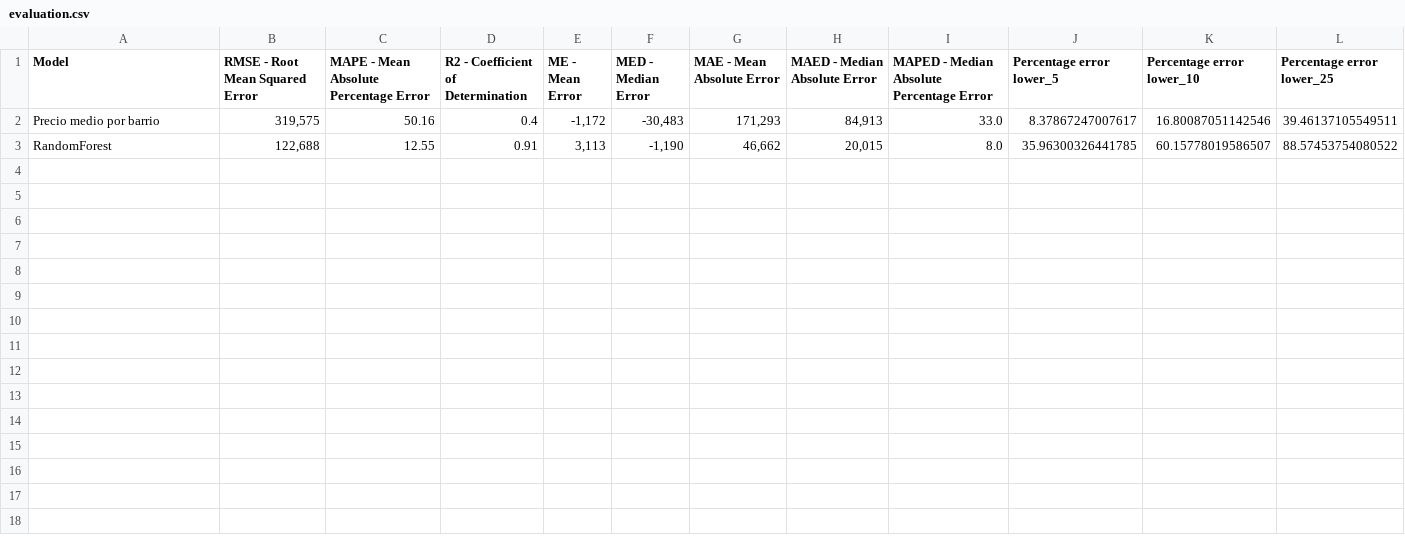
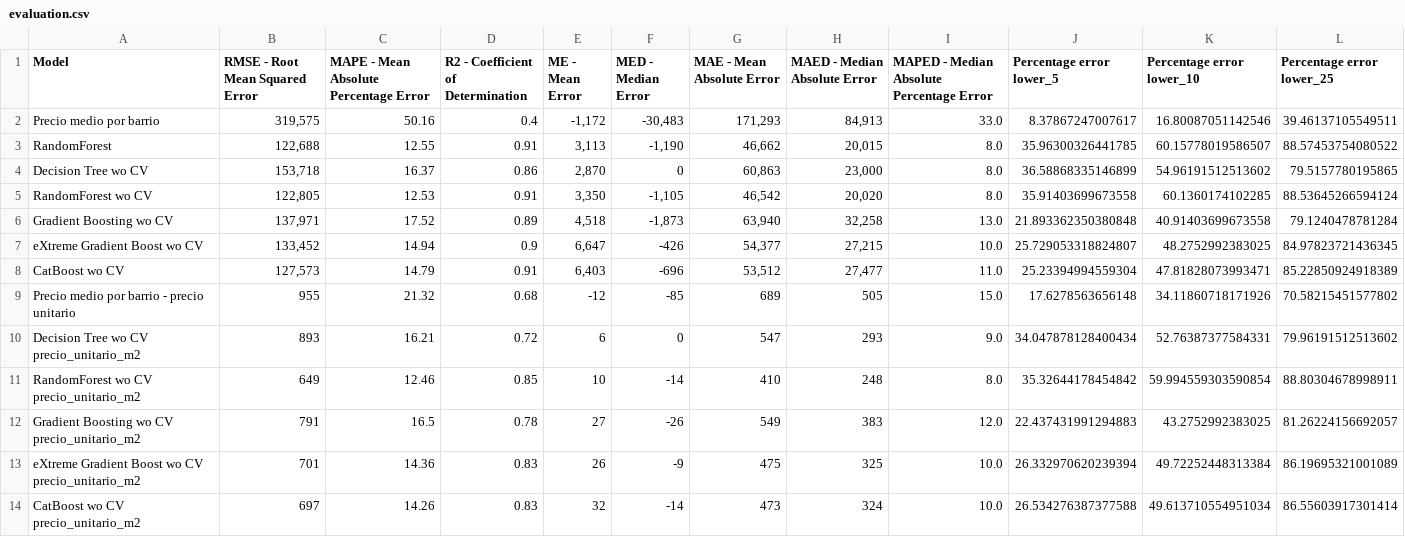
Before and after one commit to anamartiiins/MDS6-IDEALISTA, a CSV file: src/evaluation/evaluation.csv, drawn as a sheet; only a part is shown; rows hold the shown columns only; the diff names each change by its address in the sheet, - before the commit and + after, or states it on an @@ line.

Commit message:
Add grid search and feature importance to models. Add models with target by precio unitario m2.

```diff
--- a/src/evaluation/evaluation.csv
+++ b/src/evaluation/evaluation.csv
+row 4: Decision Tree wo CV | 153,718 | 16.37 | 0.86 | 2,870 | 0 | 60,863 | 23,000 | 8.0 | 36.58868335146899 | 54.96191512513602 | 79.5157780195865
+row 5: RandomForest wo CV | 122,805 | 12.53 | 0.91 | 3,350 | -1,105 | 46,542 | 20,020 | 8.0 | 35.91403699673558 | 60.1360174102285 | 88.53645266594124
+row 6: Gradient Boosting wo CV | 137,971 | 17.52 | 0.89 | 4,518 | -1,873 | 63,940 | 32,258 | 13.0 | 21.893362350380848 | 40.91403699673558 | 79.1240478781284
+row 7: eXtreme Gradient Boost wo CV | 133,452 | 14.94 | 0.9 | 6,647 | -426 | 54,377 | 27,215 | 10.0 | 25.729053318824807 | 48.2752992383025 | 84.97823721436345
+row 8: CatBoost wo CV | 127,573 | 14.79 | 0.91 | 6,403 | -696 | 53,512 | 27,477 | 11.0 | 25.23394994559304 | 47.81828073993471 | 85.22850924918389
+row 9: Precio medio por barrio - precio unitario | 955 | 21.32 | 0.68 | -12 | -85 | 689 | 505 | 15.0 | 17.6278563656148 | 34.11860718171926 | 70.58215451577802
+row 10: Decision Tree wo CV precio_unitario_m2 | 893 | 16.21 | 0.72 | 6 | 0 | 547 | 293 | 9.0 | 34.047878128400434 | 52.76387377584331 | 79.96191512513602
+row 11: RandomForest wo CV precio_unitario_m2 | 649 | 12.46 | 0.85 | 10 | -14 | 410 | 248 | 8.0 | 35.32644178454842 | 59.994559303590854 | 88.80304678998911
+row 12: Gradient Boosting wo CV precio_unitario_m2 | 791 | 16.5 | 0.78 | 27 | -26 | 549 | 383 | 12.0 | 22.437431991294883 | 43.2752992383025 | 81.26224156692057
+row 13: eXtreme Gradient Boost wo CV precio_unitario_m2 | 701 | 14.36 | 0.83 | 26 | -9 | 475 | 325 | 10.0 | 26.332970620239394 | 49.72252448313384 | 86.19695321001089
+row 14: CatBoost wo CV precio_unitario_m2 | 697 | 14.26 | 0.83 | 32 | -14 | 473 | 324 | 10.0 | 26.534276387377588 | 49.613710554951034 | 86.55603917301414
```
Also changed, not shown: 2 other files.
